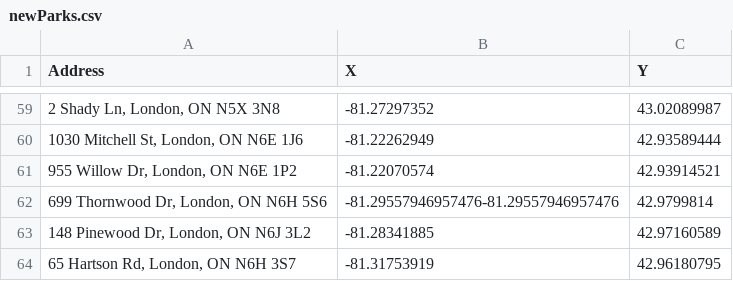
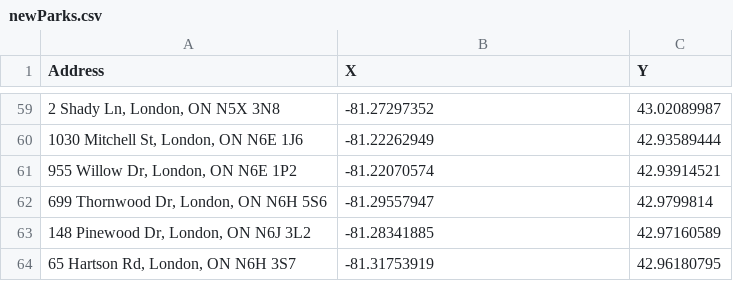
Before and after one commit to nivedabala/explore_london, a CSV file: newParks.csv, drawn as a sheet; only a part is shown, gaps mark what is left out.

```diff
--- a/newParks.csv
+++ b/newParks.csv
@@ -61,3 +61,3 @@ Address,X,Y
 "955 Willow Dr, London, ON N6E 1P2",-81.22070574,42.93914521
-"699 Thornwood Dr, London, ON N6H 5S6", -81.29557946957476-81.29557946957476,42.9799814
+"699 Thornwood Dr, London, ON N6H 5S6",-81.29557947,42.9799814
 "148 Pinewood Dr, London, ON N6J 3L2",-81.28341885,42.97160589
```
Also changed, not shown: 1 other file.
